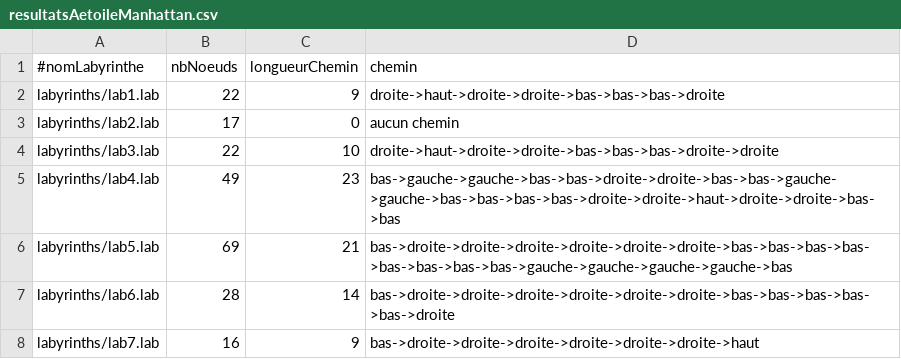
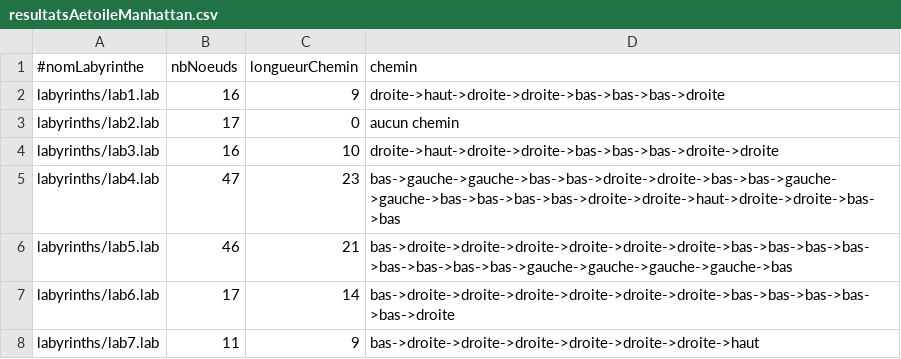
Before and after one commit to Kanemzi/LabySolver, a CSV file: results/resultatsAetoileManhattan.csv, drawn as a sheet.

```diff
--- a/results/resultatsAetoileManhattan.csv
+++ b/results/resultatsAetoileManhattan.csv
@@ -1,8 +1,8 @@
 #nomLabyrinthe;nbNoeuds;longueurChemin;chemin
-labyrinths/lab1.lab;22;9;droite->haut->droite->droite->bas->bas->bas->droite
+labyrinths/lab1.lab;16;9;droite->haut->droite->droite->bas->bas->bas->droite
 labyrinths/lab2.lab;17;0;aucun chemin
-labyrinths/lab3.lab;22;10;droite->haut->droite->droite->bas->bas->bas->droite->droite
-labyrinths/lab4.lab;49;23;bas->gauche->gauche->bas->bas->droite->droite->bas->bas->gauche->gauche->bas->bas->bas->bas->droite->droite->haut->droite->droite->bas->bas
-labyrinths/lab5.lab;69;21;bas->droite->droite->droite->droite->droite->droite->bas->bas->bas->bas->bas->bas->bas->bas->gauche->gauche->gauche->gauche->bas
-labyrinths/lab6.lab;28;14;bas->droite->droite->droite->droite->droite->droite->bas->bas->bas->bas->bas->droite
-labyrinths/lab7.lab;16;9;bas->droite->droite->droite->droite->droite->droite->haut
+labyrinths/lab3.lab;16;10;droite->haut->droite->droite->bas->bas->bas->droite->droite
+labyrinths/lab4.lab;47;23;bas->gauche->gauche->bas->bas->droite->droite->bas->bas->gauche->gauche->bas->bas->bas->bas->droite->droite->haut->droite->droite->bas->bas
+labyrinths/lab5.lab;46;21;bas->droite->droite->droite->droite->droite->droite->bas->bas->bas->bas->bas->bas->bas->bas->gauche->gauche->gauche->gauche->bas
+labyrinths/lab6.lab;17;14;bas->droite->droite->droite->droite->droite->droite->bas->bas->bas->bas->bas->droite
+labyrinths/lab7.lab;11;9;bas->droite->droite->droite->droite->droite->droite->haut
```
Also changed, not shown: results/resultatsAetoileEuclidienne.csv, results/resultatsLargeur.csv, 6 other files.
